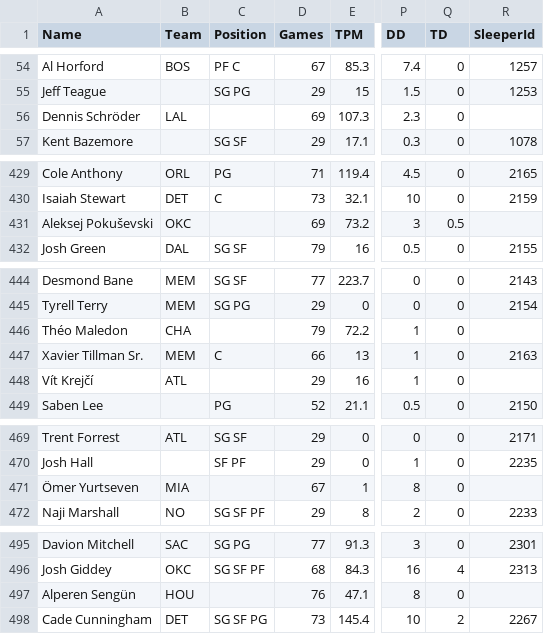
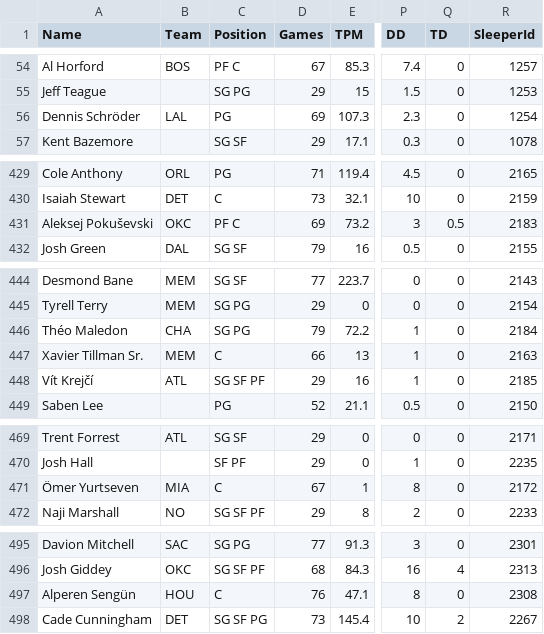
Before and after one commit to jdriscoll98/FantasyBasketballManager, a CSV file: public/data.csv, drawn as a sheet; only a part is shown, gaps mark what is left out; the diff names each change by its address in the sheet, - before the commit and + after, or states it on an @@ line.

```diff
--- a/public/data.csv
+++ b/public/data.csv
-C56 (Position): (empty)
+C56 (Position): PG
-R56 (SleeperId): (empty)
+R56 (SleeperId): 1254
-C431 (Position): (empty)
+C431 (Position): PF C
-R431 (SleeperId): (empty)
+R431 (SleeperId): 2183
-C446 (Position): (empty)
+C446 (Position): SG PG
-R446 (SleeperId): (empty)
+R446 (SleeperId): 2184
-C448 (Position): (empty)
+C448 (Position): SG SF PF
-R448 (SleeperId): (empty)
+R448 (SleeperId): 2185
-C471 (Position): (empty)
+C471 (Position): C
-R471 (SleeperId): (empty)
+R471 (SleeperId): 2172
-C497 (Position): (empty)
+C497 (Position): C
-R497 (SleeperId): (empty)
+R497 (SleeperId): 2308
```
Also changed, not shown: 15 other files.
